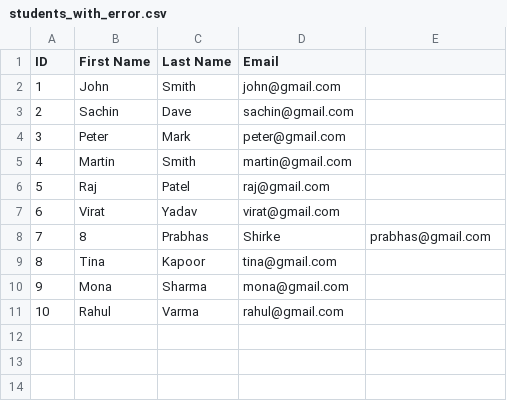
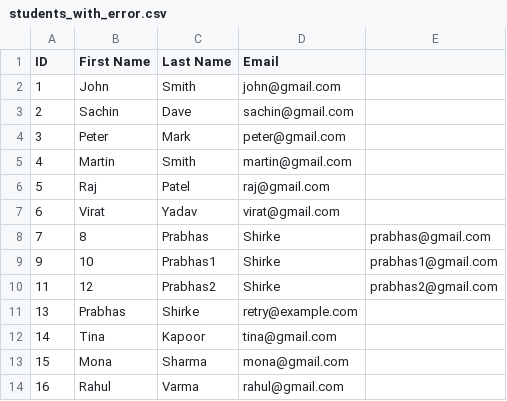
Before and after one commit to Avinashgit1989/spring-batch, a CSV file: spring-batch-chunk-datasource/src/main/resources/input/csv/students_with_error.csv, drawn as a sheet.

Commit message:
added fault tolerance and retry functionality

```diff
--- a/spring-batch-chunk-datasource/src/main/resources/input/csv/students_with_error.csv
+++ b/spring-batch-chunk-datasource/src/main/resources/input/csv/students_with_error.csv
@@ -8,4 +8,7 @@ ID,First Name,Last Name,Email
 7,8,Prabhas,Shirke,prabhas@gmail.com
-8,Tina,Kapoor,tina@gmail.com
-9,Mona,Sharma,mona@gmail.com
-10,Rahul,Varma,rahul@gmail.com
+9,10,Prabhas1,Shirke,prabhas1@gmail.com
+11,12,Prabhas2,Shirke,prabhas2@gmail.com
+13,Prabhas,Shirke,retry@example.com
+14,Tina,Kapoor,tina@gmail.com
+15,Mona,Sharma,mona@gmail.com
+16,Rahul,Varma,rahul@gmail.com
```
Also changed, not shown: spring-batch-chunk-datasource/src/main/resources/output/csv/students.csv, 5 other files.
